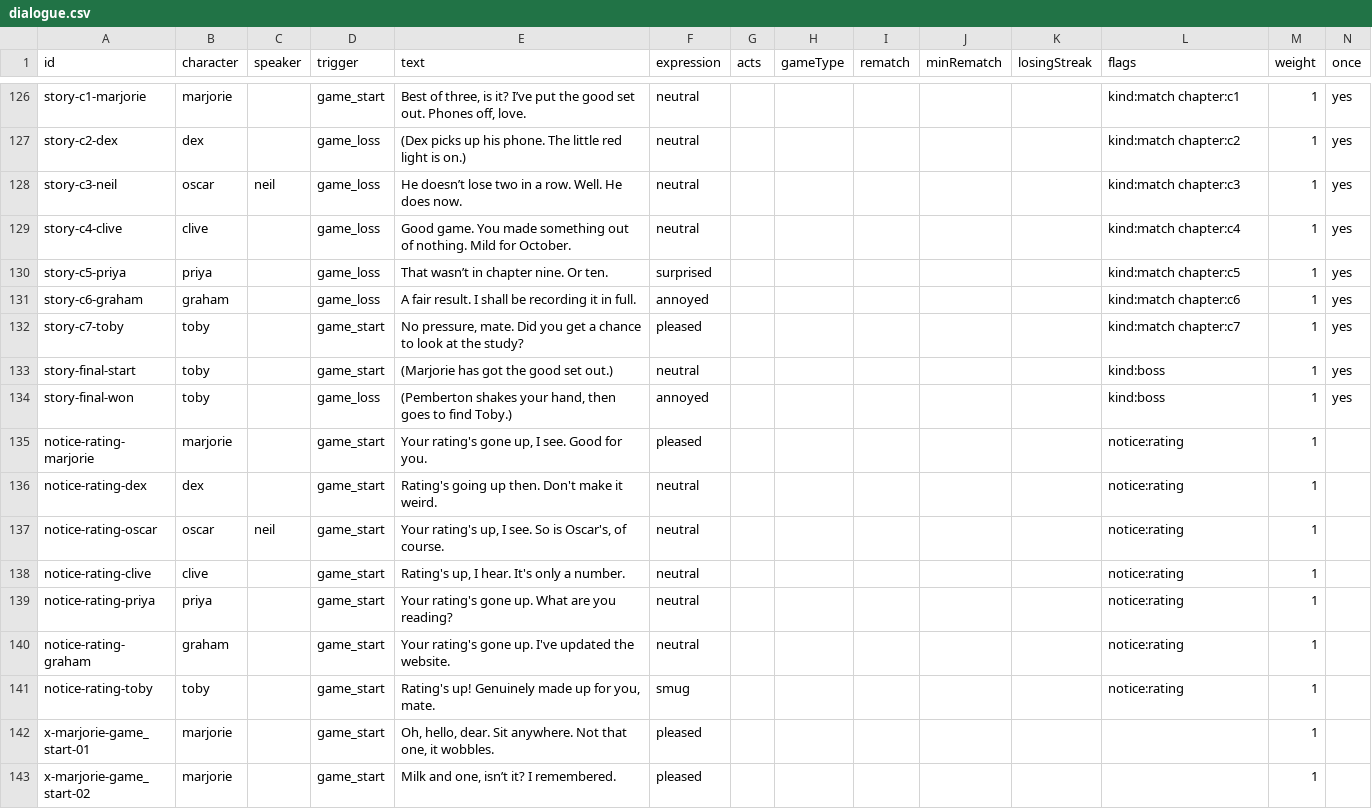
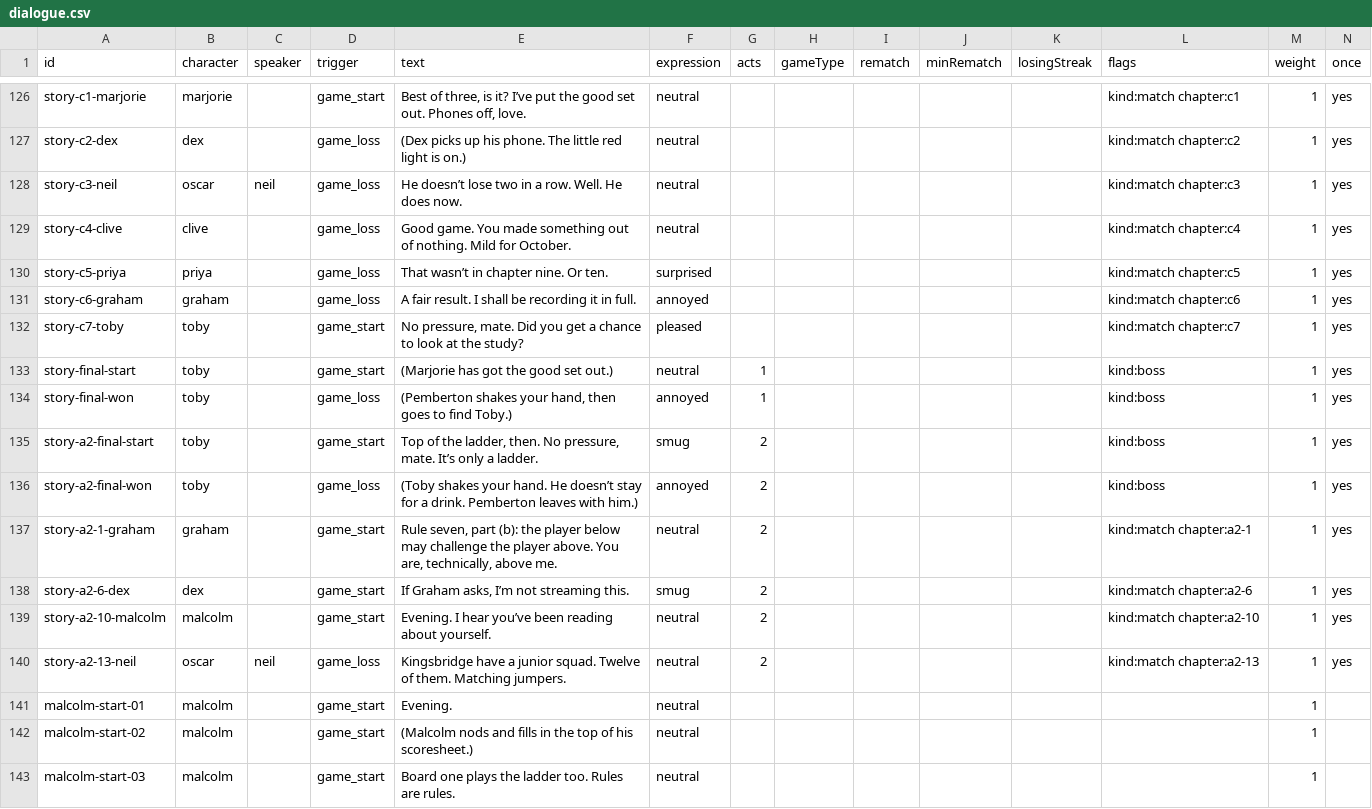
Before and after one commit to Lawsy99/club-night, a CSV file: content/dialogue.csv, drawn as a sheet; only a part is shown, gaps mark what is left out; the shorter side is filled out with more unchanged rows; the diff covers the shown part only.

Commit message:
Act 2, the club ladder: the season carries on from the cup (Week 17, Month 5), 15 weeks of ladder challenges with their own story (Around the club, On the way out), four new cutscenes with drawn scenes (team sheet, Castlebury, the kitchen, the split), Malcolm and Ray as opponents with books and scouting, Black opening lessons, key squares and holding-a-draw drills, new tactics lessons, the top of the ladder vs Toby

```diff
--- a/content/dialogue.csv
+++ b/content/dialogue.csv
@@ -132,3 +132,12 @@ story-c6-graham,graham,,game_loss,"A fair result. I shall be recording it in ful
 story-c7-toby,toby,,game_start,"No pressure, mate. Did you get a chance to look at the study?",pleased,,,,,,kind:match chapter:c7,1,yes
-story-final-start,toby,,game_start,(Marjorie has got the good set out.),neutral,,,,,,kind:boss,1,yes
-story-final-won,toby,,game_loss,"(Pemberton shakes your hand, then goes to find Toby.)",annoyed,,,,,,kind:boss,1,yes
+story-final-start,toby,,game_start,(Marjorie has got the good set out.),neutral,1,,,,,kind:boss,1,yes
+story-final-won,toby,,game_loss,"(Pemberton shakes your hand, then goes to find Toby.)",annoyed,1,,,,,kind:boss,1,yes
+story-a2-final-start,toby,,game_start,"Top of the ladder, then. No pressure, mate. It’s only a ladder.",smug,2,,,,,kind:boss,1,yes
+story-a2-final-won,toby,,game_loss,(Toby shakes your hand. He doesn’t stay for a drink. Pemberton leaves with him.),annoyed,2,,,,,kind:boss,1,yes
+story-a2-1-graham,graham,,game_start,"Rule seven, part (b): the player below may challenge the player above. You are, technically, above me.",neutral,2,,,,,kind:match chapter:a2-1,1,yes
+story-a2-6-dex,dex,,game_start,"If Graham asks, I’m not streaming this.",smug,2,,,,,kind:match chapter:a2-6,1,yes
+story-a2-10-malcolm,malcolm,,game_start,Evening. I hear you’ve been reading about yourself.,neutral,2,,,,,kind:match chapter:a2-10,1,yes
+story-a2-13-neil,oscar,neil,game_loss,Kingsbridge have a junior squad. Twelve of them. Matching jumpers.,neutral,2,,,,,kind:match chapter:a2-13,1,yes
+malcolm-start-01,malcolm,,game_start,Evening.,neutral,,,,,,,1,
+malcolm-start-02,malcolm,,game_start,(Malcolm nods and fills in the top of his scoresheet.),neutral,,,,,,,1,
+malcolm-start-03,malcolm,,game_start,Board one plays the ladder too. Rules are rules.,neutral,,,,,,,1,
```
Also changed, not shown: 10 added rows elsewhere in this file, 30 other files.
